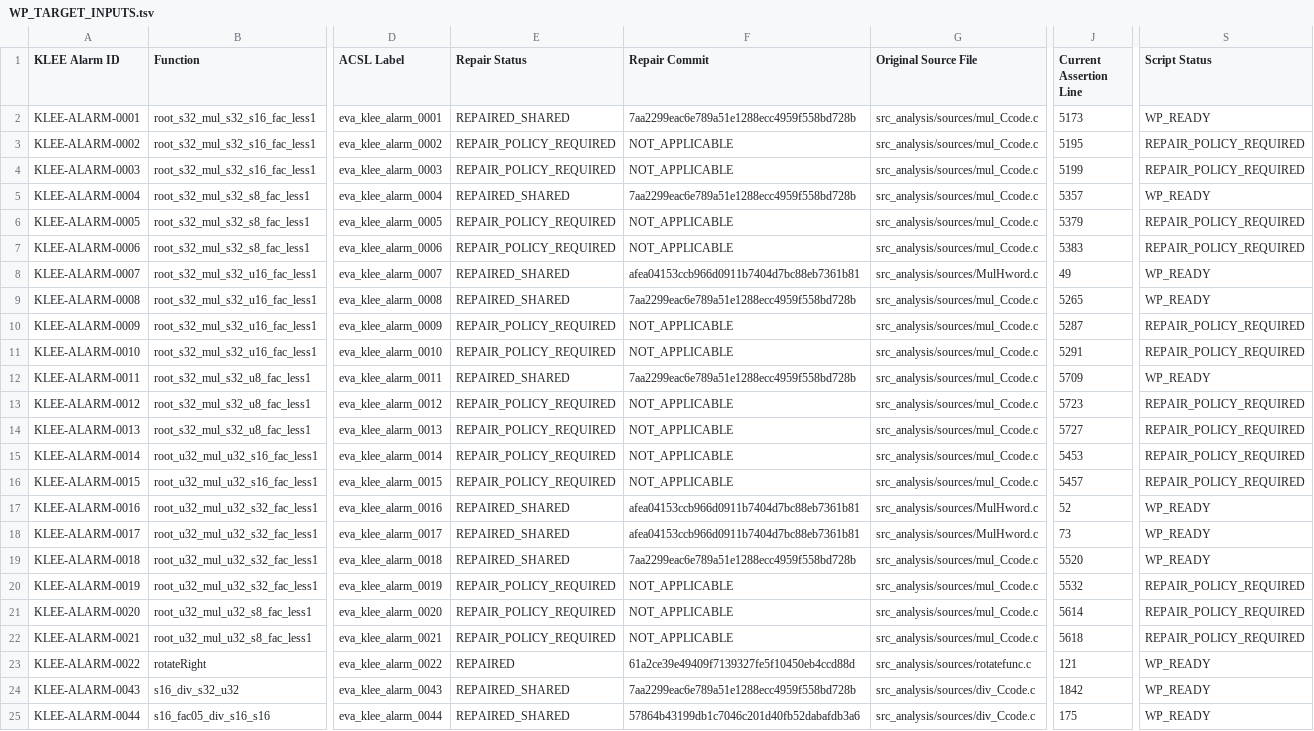
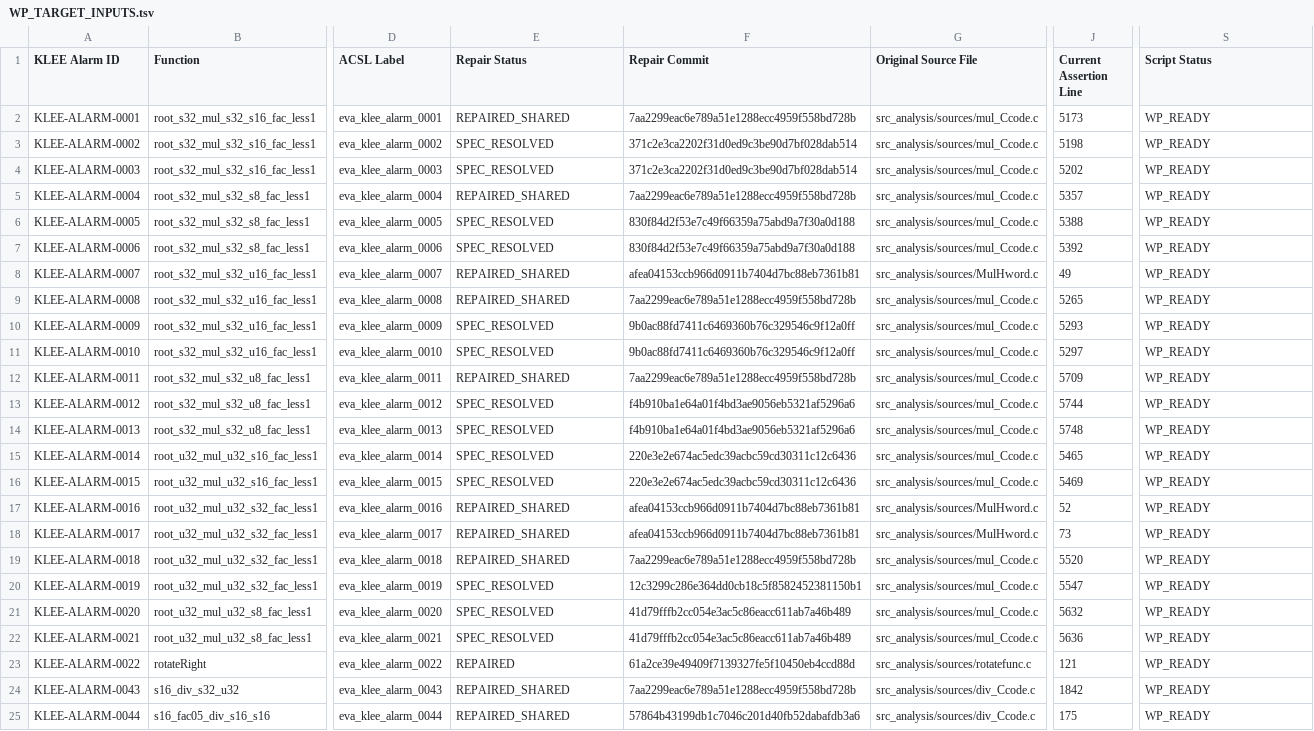
Before and after one commit to MatinMAB/Crouse-Frama-C, a TSV file: analysis/wp_phase/WP_TARGET_INPUTS.tsv, drawn as a sheet; only a part is shown, gaps mark what is left out; the diff names each change by its address in the sheet, - before the commit and + after, or states it on an @@ line.

```diff
--- a/analysis/wp_phase/WP_TARGET_INPUTS.tsv
+++ b/analysis/wp_phase/WP_TARGET_INPUTS.tsv
-E3:E4 (Repair Status): REPAIR_POLICY_REQUIRED
+E3:E4 (Repair Status): SPEC_RESOLVED
-F3:F4 (Repair Commit): NOT_APPLICABLE
+F3:F4 (Repair Commit): 371c2e3ca2202f31d0ed9c3be90d7bf028dab514
-J3 (Current Assertion Line): 5195
+J3 (Current Assertion Line): 5198
-S3:S4 (Script Status): REPAIR_POLICY_REQUIRED
+S3:S4 (Script Status): WP_READY
-J4 (Current Assertion Line): 5199
+J4 (Current Assertion Line): 5202
-E6:E7 (Repair Status): REPAIR_POLICY_REQUIRED
+E6:E7 (Repair Status): SPEC_RESOLVED
-F6:F7 (Repair Commit): NOT_APPLICABLE
+F6:F7 (Repair Commit): 830f84d2f53e7c49f66359a75abd9a7f30a0d188
-J6 (Current Assertion Line): 5379
+J6 (Current Assertion Line): 5388
-S6:S7 (Script Status): REPAIR_POLICY_REQUIRED
+S6:S7 (Script Status): WP_READY
-J7 (Current Assertion Line): 5383
+J7 (Current Assertion Line): 5392
-E10:E11 (Repair Status): REPAIR_POLICY_REQUIRED
+E10:E11 (Repair Status): SPEC_RESOLVED
-F10:F11 (Repair Commit): NOT_APPLICABLE
+F10:F11 (Repair Commit): 9b0ac88fd7411c6469360b76c329546c9f12a0ff
-J10 (Current Assertion Line): 5287
+J10 (Current Assertion Line): 5293
-S10:S11 (Script Status): REPAIR_POLICY_REQUIRED
+S10:S11 (Script Status): WP_READY
-J11 (Current Assertion Line): 5291
+J11 (Current Assertion Line): 5297
-E13:E16 (Repair Status): REPAIR_POLICY_REQUIRED
+E13:E16 (Repair Status): SPEC_RESOLVED
-F13:F14 (Repair Commit): NOT_APPLICABLE
+F13:F14 (Repair Commit): f4b910ba1e64a01f4bd3ae9056eb5321af5296a6
-J13 (Current Assertion Line): 5723
+J13 (Current Assertion Line): 5744
-S13:S16 (Script Status): REPAIR_POLICY_REQUIRED
+S13:S16 (Script Status): WP_READY
-J14 (Current Assertion Line): 5727
+J14 (Current Assertion Line): 5748
-F15:F16 (Repair Commit): NOT_APPLICABLE
+F15:F16 (Repair Commit): 220e3e2e674ac5edc39acbc59cd30311c12c6436
-J15 (Current Assertion Line): 5453
+J15 (Current Assertion Line): 5465
-J16 (Current Assertion Line): 5457
+J16 (Current Assertion Line): 5469
-E20:E22 (Repair Status): REPAIR_POLICY_REQUIRED
+E20:E22 (Repair Status): SPEC_RESOLVED
-F20 (Repair Commit): NOT_APPLICABLE
+F20 (Repair Commit): 12c3299c286e364dd0cb18c5f8582452381150b1
-J20 (Current Assertion Line): 5532
+J20 (Current Assertion Line): 5547
-S20:S22 (Script Status): REPAIR_POLICY_REQUIRED
+S20:S22 (Script Status): WP_READY
-F21:F22 (Repair Commit): NOT_APPLICABLE
+F21:F22 (Repair Commit): 41d79fffb2cc054e3ac5c86eacc611ab7a46b489
-J21 (Current Assertion Line): 5614
+J21 (Current Assertion Line): 5632
-J22 (Current Assertion Line): 5618
+J22 (Current Assertion Line): 5636
```
Also changed, not shown: analysis/final_shift_resolution/FINAL_SHIFT_RESOLUTION_MATRIX.tsv, 43 other files.
